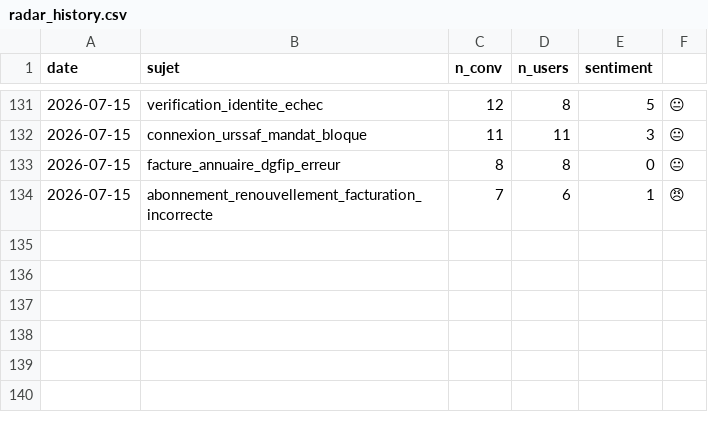
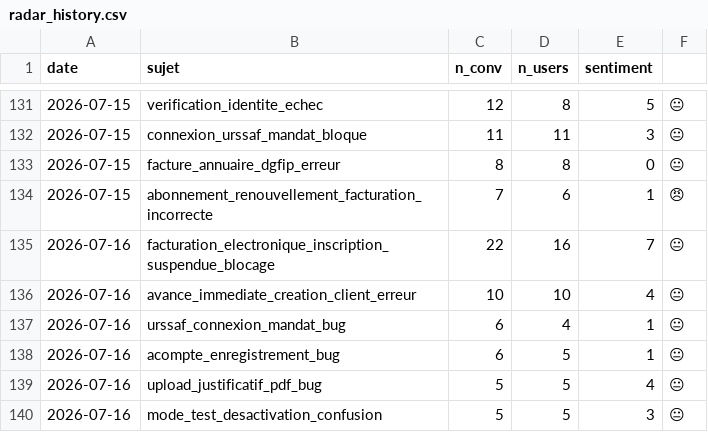
Before and after one commit to RirileR/intercom-cx-dashboard, a CSV file: state/radar_history.csv, drawn as a sheet; only a part is shown, gaps mark what is left out.

```diff
--- a/state/radar_history.csv
+++ b/state/radar_history.csv
@@ -134 +134,7 @@ date,sujet,n_conv,n_users,sentiment
 2026-07-15,abonnement_renouvellement_facturation_incorrecte,7,6,1,😠
+2026-07-16,facturation_electronique_inscription_suspendue_blocage,22,16,7,😐
+2026-07-16,avance_immediate_creation_client_erreur,10,10,4,😐
+2026-07-16,urssaf_connexion_mandat_bug,6,4,1,😐
+2026-07-16,acompte_enregistrement_bug,6,5,1,😐
+2026-07-16,upload_justificatif_pdf_bug,5,5,4,😐
+2026-07-16,mode_test_desactivation_confusion,5,5,3,😐
```
